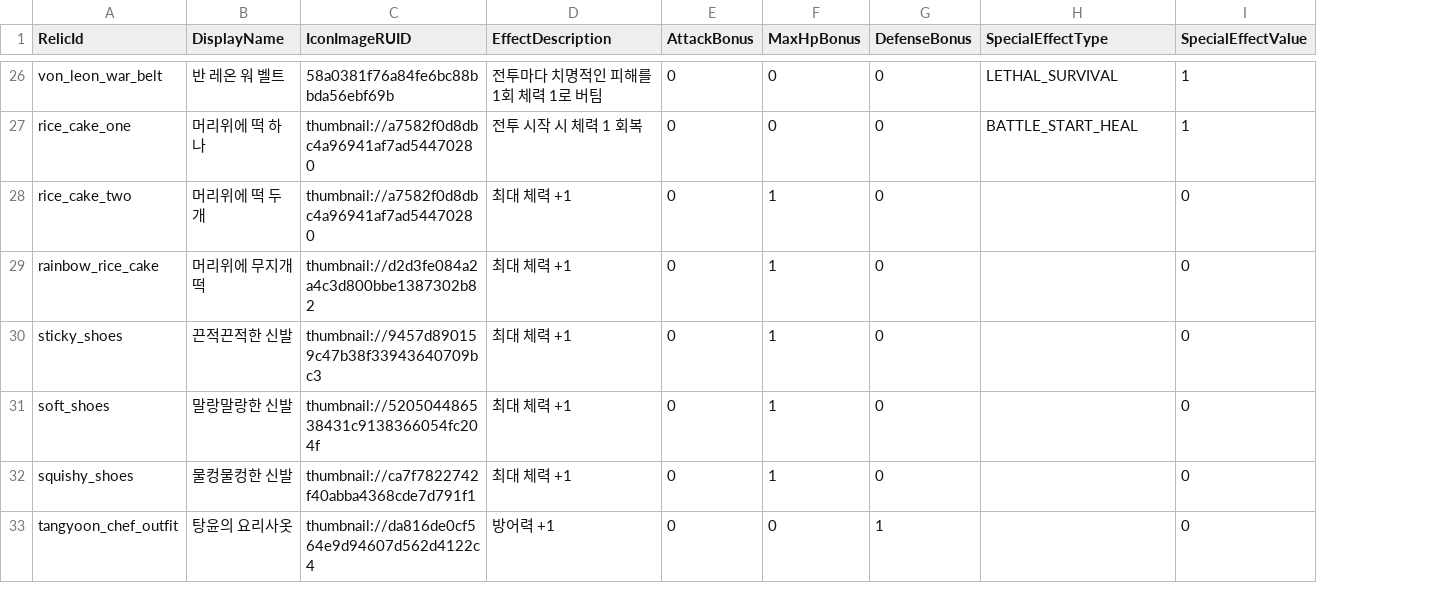
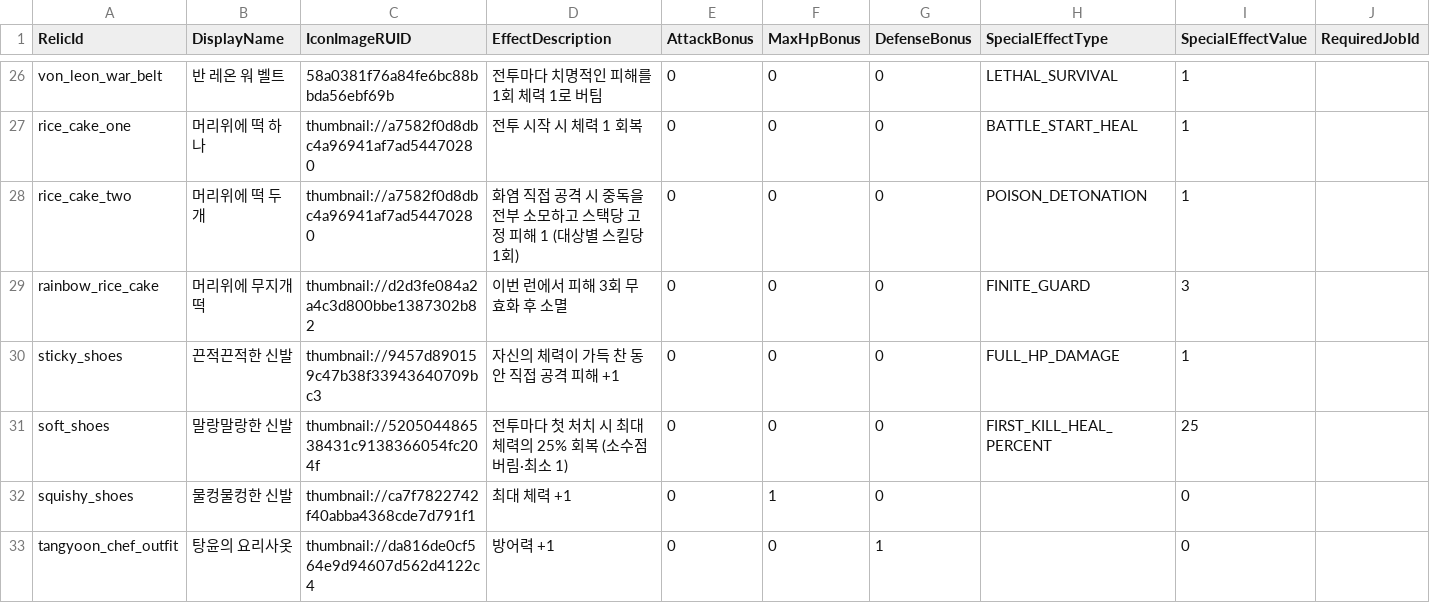
Before and after one commit to MagunMadown/MapleTactics, a CSV file: RootDesk/MyDesk/03_Data/RelicDefinitions.csv, drawn as a sheet; only a part is shown, gaps mark what is left out; the diff covers the shown part only; the diff names each change by its address in the sheet, - before the commit and + after, or states it on an @@ line.

Commit message:
add: relic inventory, special

```diff
--- a/RootDesk/MyDesk/03_Data/RelicDefinitions.csv
+++ b/RootDesk/MyDesk/03_Data/RelicDefinitions.csv
+column J (RequiredJobId), empty
-D28 (EffectDescription): 최대 체력 +1
+D28 (EffectDescription): 화염 직접 공격 시 중독을 전부 소모하고 스택당 고정 피해 1 (대상별 스킬당 1회)
-F28:F31 (MaxHpBonus): 1
+F28:F31 (MaxHpBonus): 0
-H28 (SpecialEffectType): (empty)
+H28 (SpecialEffectType): POISON_DETONATION
-I28 (SpecialEffectValue): 0
+I28 (SpecialEffectValue): 1
-D29 (EffectDescription): 최대 체력 +1
+D29 (EffectDescription): 이번 런에서 피해 3회 무효화 후 소멸
-H29 (SpecialEffectType): (empty)
+H29 (SpecialEffectType): FINITE_GUARD
-I29 (SpecialEffectValue): 0
+I29 (SpecialEffectValue): 3
-D30 (EffectDescription): 최대 체력 +1
+D30 (EffectDescription): 자신의 체력이 가득 찬 동안 직접 공격 피해 +1
-H30 (SpecialEffectType): (empty)
+H30 (SpecialEffectType): FULL_HP_DAMAGE
-I30 (SpecialEffectValue): 0
+I30 (SpecialEffectValue): 1
-D31 (EffectDescription): 최대 체력 +1
+D31 (EffectDescription): 전투마다 첫 처치 시 최대 체력의 25% 회복 (소수점 버림·최소 1)
-H31 (SpecialEffectType): (empty)
+H31 (SpecialEffectType): FIRST_KILL_HEAL_PERCENT
-I31 (SpecialEffectValue): 0
+I31 (SpecialEffectValue): 25
```
Also changed, not shown: 44 edited cells elsewhere in this file, RootDesk/MyDesk/03_Data/MageSkillDefinitions.csv, 14 other files.
